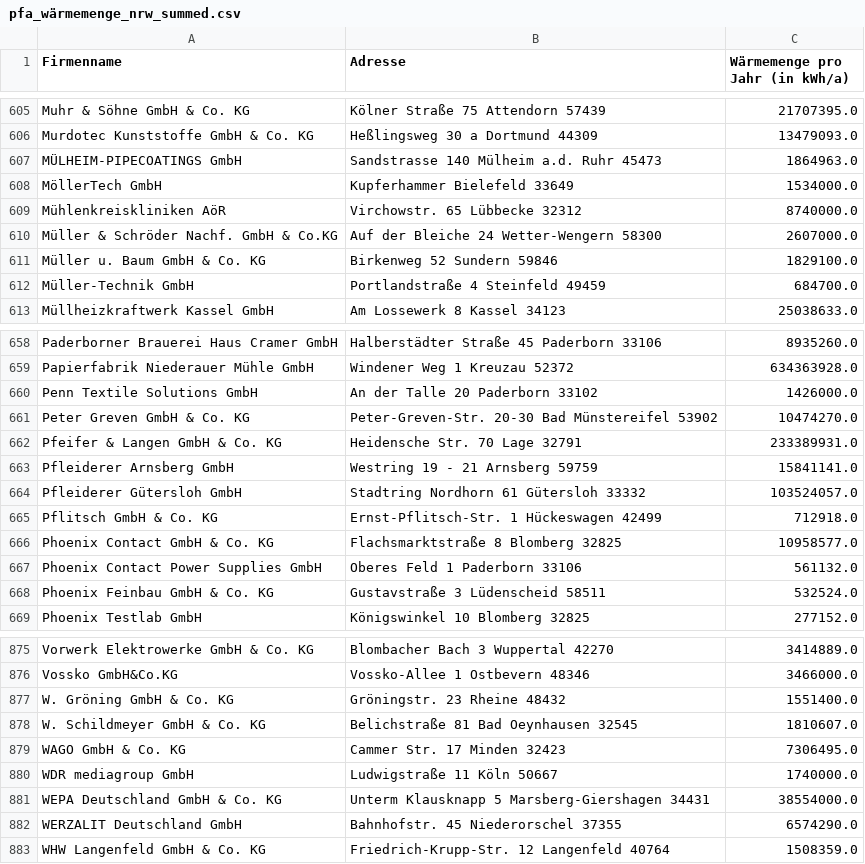
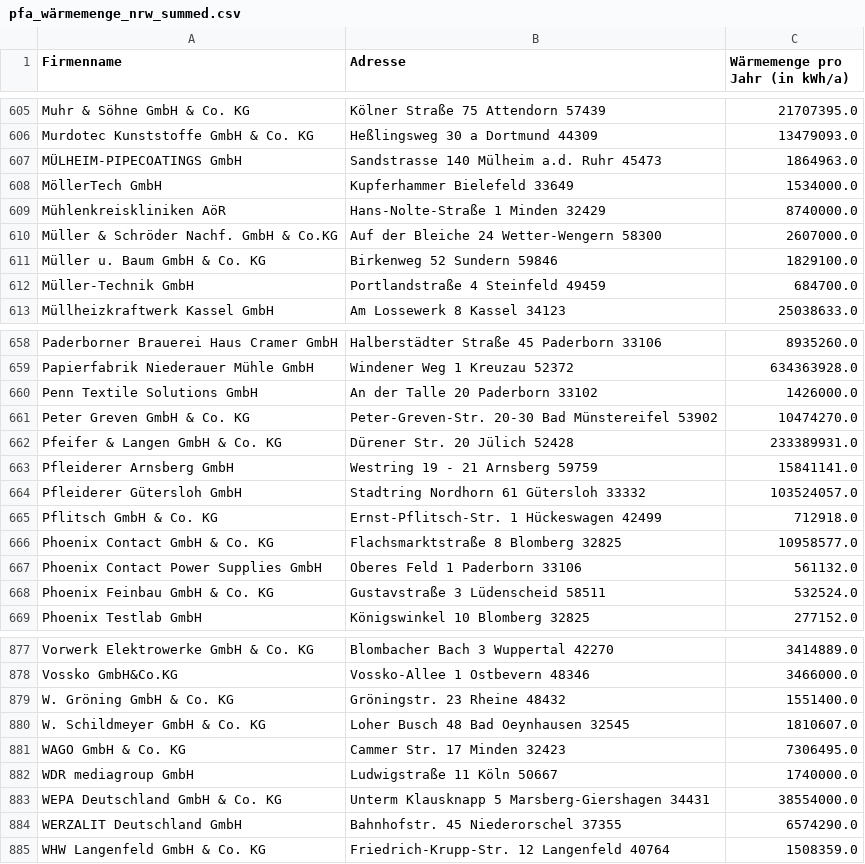
Before and after one commit to dena-dat/infocenter, a CSV file: waste-heat/Data/pfa_wärmemenge_nrw_summed.csv, drawn as a sheet; only a part is shown, gaps mark what is left out; the diff covers the shown part only.

```diff
--- a/waste-heat/Data/pfa_wärmemenge_nrw_summed.csv
+++ b/waste-heat/Data/pfa_wärmemenge_nrw_summed.csv
@@ -608,3 +608,3 @@ MÜLHEIM-PIPECOATINGS GmbH,Sandstrasse 140 Mülheim a.d. Ruhr 45473,1864963.0
 MöllerTech GmbH,Kupferhammer Bielefeld 33649,1534000.0
-Mühlenkreiskliniken AöR,Virchowstr. 65 Lübbecke 32312,8740000.0
+Mühlenkreiskliniken AöR,Hans-Nolte-Straße 1 Minden 32429,8740000.0
 Müller & Schröder Nachf. GmbH & Co.KG,Auf der Bleiche 24 Wetter-Wengern 58300,2607000.0
@@ -661,3 +661,3 @@ Penn Textile Solutions GmbH,An der Talle 20 Paderborn 33102,1426000.0
 Peter Greven GmbH & Co. KG,Peter-Greven-Str. 20-30 Bad Münstereifel 53902,10474270.0
-Pfeifer & Langen GmbH & Co. KG,Heidensche Str. 70 Lage 32791,233389931.0
+Pfeifer & Langen GmbH & Co. KG,Dürener Str. 20 Jülich 52428,233389931.0
 Pfleiderer Arnsberg GmbH,Westring 19 - 21 Arnsberg 59759,15841141.0
@@ -877,3 +879,3 @@ Vossko GmbH&Co.KG,Vossko-Allee 1 Ostbevern 48346,3466000.0
 W. Gröning GmbH & Co. KG,Gröningstr. 23 Rheine 48432,1551400.0
-W. Schildmeyer GmbH & Co. KG,Belichstraße 81 Bad Oeynhausen 32545,1810607.0
+W. Schildmeyer GmbH & Co. KG,Loher Busch 48 Bad Oeynhausen 32545,1810607.0
 WAGO GmbH & Co. KG,Cammer Str. 17 Minden 32423,7306495.0
```
Also changed, not shown: 6 added rows and 5 removed rows elsewhere in this file, waste-heat/Data/pfa_wärmemenge_pro_plz_gebiet.csv.
